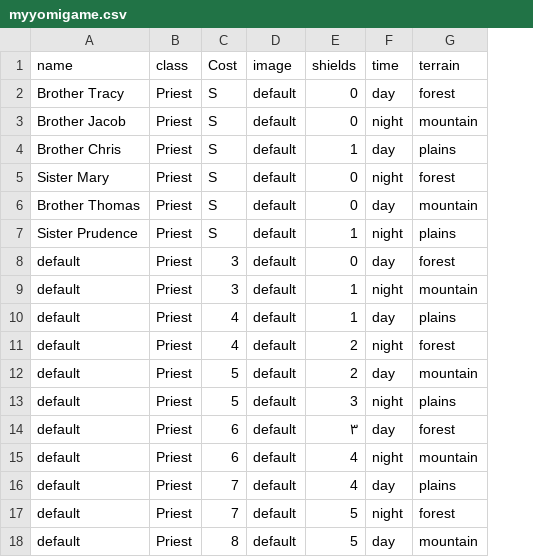
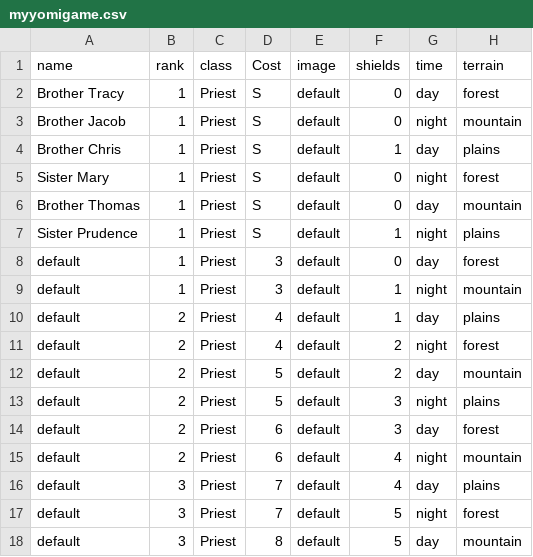
Before and after one commit to PoDeSy/myyomigame, a CSV file: images/myyomigame.csv, drawn as a sheet; only a part is shown; addresses are those after the commit; the diff names each change by its address in the sheet, - before the commit and + after, or states it on an @@ line.

Commit message:
adding rank multiplier to cards

```diff
--- a/images/myyomigame.csv
+++ b/images/myyomigame.csv
+column B (rank), rows 2-18: 1 | 1 | 1 | 1 | 1 | 1 | 1 | 1 | 2 | 2 | 2 | 2 | 2 | 2 | 3 | 3 | 3
-F14 (shields): ٣
+F14 (shields): 3
```
Also changed, not shown: 1 other file.
